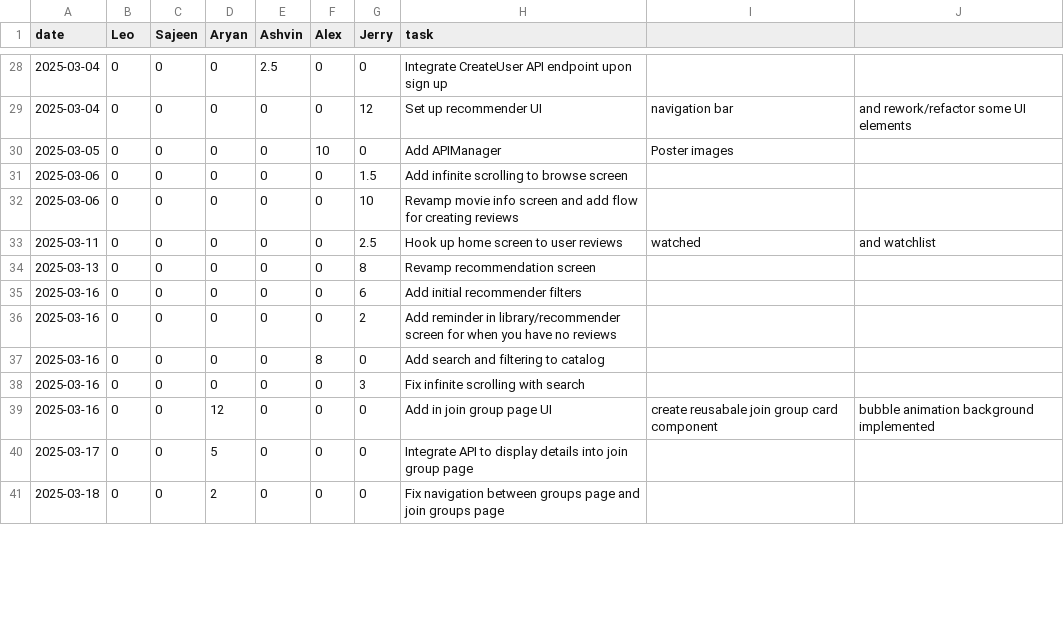
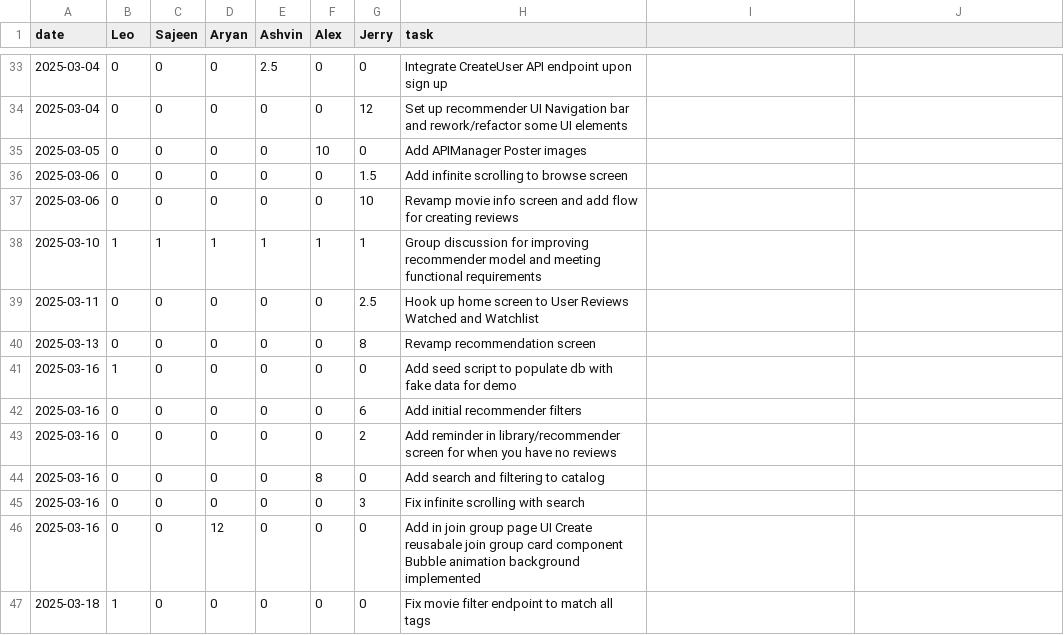
Before and after one commit to lfeng100/Flick-Pick, a CSV file: timelog.csv, drawn as a sheet; only a part is shown, gaps mark what is left out; the shorter side is filled out with more unchanged rows; the diff covers the shown part only.

```diff
--- a/timelog.csv
+++ b/timelog.csv
@@ -29,2 +34,2 @@ date,Leo,Sajeen,Aryan,Ashvin,Alex,Jerry,task,,
-2025-03-04,0,0,0,0,0,12,Set up recommender UI, navigation bar, and rework/refactor some UI elements
-2025-03-05,0,0,0,0,10,0,Add APIManager,Poster images,
+2025-03-04,0,0,0,0,0,12,Set up recommender UI Navigation bar and rework/refactor some UI elements
+2025-03-05,0,0,0,0,10,0,Add APIManager Poster images
@@ -33 +38,2 @@ date,Leo,Sajeen,Aryan,Ashvin,Alex,Jerry,task,,
-2025-03-11,0,0,0,0,0,2.5,Hook up home screen to user reviews, watched, and watchlist
+2025-03-10,1,1,1,1,1,1,Group discussion for improving recommender model and meeting functional requirements
+2025-03-11,0,0,0,0,0,2.5,Hook up home screen to User Reviews Watched and Watchlist
@@ -34,0 +41 @@ date,Leo,Sajeen,Aryan,Ashvin,Alex,Jerry,task,,
+2025-03-16,1,0,0,0,0,0,Add seed script to populate db with fake data for demo
@@ -39 +46,2 @@ date,Leo,Sajeen,Aryan,Ashvin,Alex,Jerry,task,,
-2025-03-16,0,0,12,0,0,0,Add in join group page UI, create reusabale join group card component, bubble animation background implemented
+2025-03-16,0,0,12,0,0,0,Add in join group page UI Create reusabale join group card component Bubble animation background implemented
+2025-03-18,1,0,0,0,0,0,Fix movie filter endpoint to match all tags
```
Also changed, not shown: 13 added rows and 18 edited cells elsewhere in this file.
